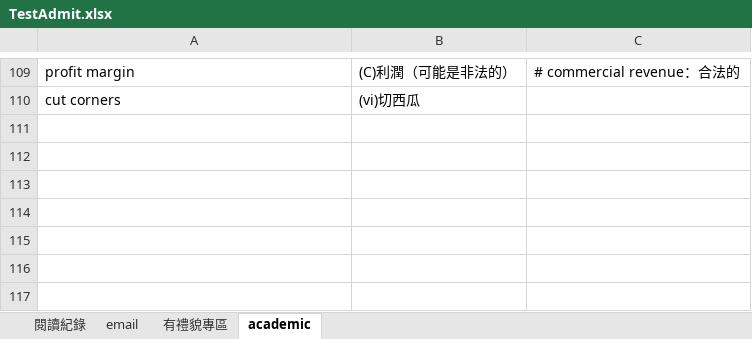
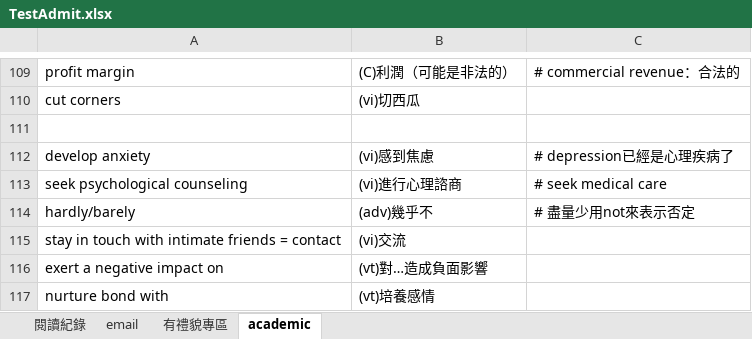
Before and after one commit to wqeqqe/flashcards, an Excel workbook: TestAdmit.xlsx, sheet academic, drawn as a sheet; only a part is shown, gaps mark what is left out; values as stored, in another font and other column widths than the file's, no borders; the diff names each change by its address in the sheet, - before the commit and + after, or states it on an @@ line.

Commit message:
hi

```diff
--- a/TestAdmit.xlsx (sheet academic)
+++ b/TestAdmit.xlsx (sheet academic)
+row 111: (empty)
+row 112: develop anxiety | (vi)感到焦慮 | # depression已經是心理疾病了
+row 113: seek psychological counseling | (vi)進行心理諮商 | # seek medical care
+row 114: hardly/barely | (adv)幾乎不 | # 盡量少用not來表示否定
+row 115: stay in touch with intimate friends = contact | (vi)交流
+row 116: exert a negative impact on | (vt)對…造成負面影響
+row 117: nurture bond with | (vt)培養感情
```
Also changed, not shown: sheet email.
